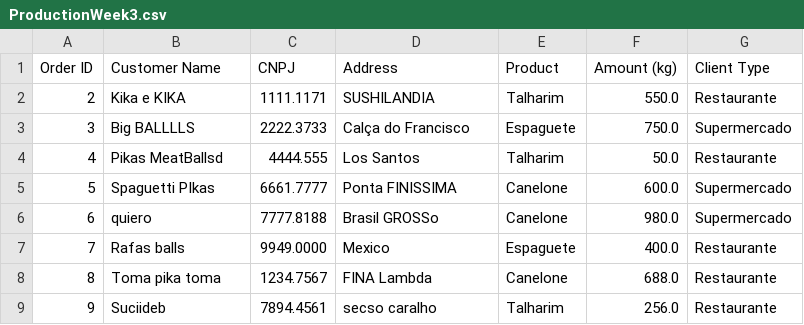
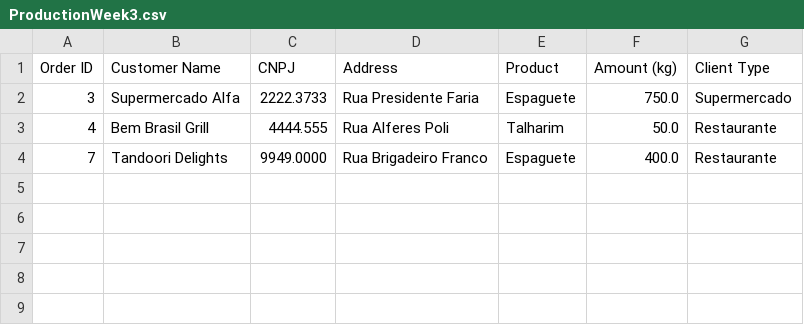
Before and after one commit to waifuisalie/BallsSpaguetti, a CSV file: ProductionWeek3.csv, drawn as a sheet.

```diff
--- a/ProductionWeek3.csv
+++ b/ProductionWeek3.csv
@@ -1,9 +1,4 @@
 Order ID,Customer Name,CNPJ,Address,Product,Amount (kg),Client Type
-2,Kika e KIKA,1111.1171,SUSHILANDIA,Talharim,550.0,Restaurante
-3,Big BALLLLS,2222.3733,Calça do Francisco,Espaguete,750.0,Supermercado
-4,Pikas MeatBallsd,4444.555,Los Santos,Talharim,50.0,Restaurante
-5,Spaguetti PIkas,6661.7777,Ponta FINISSIMA,Canelone,600.0,Supermercado
-6,quiero,7777.8188,Brasil GROSSo,Canelone,980.0,Supermercado
-7,Rafas balls,9949.0000,Mexico,Espaguete,400.0,Restaurante
-8,Toma pika toma,1234.7567,FINA Lambda,Canelone,688.0,Restaurante
-9,Suciideb,7894.4561,secso caralho,Talharim,256.0,Restaurante
+3,Supermercado Alfa,2222.3733,Rua Presidente Faria,Espaguete,750.0,Supermercado
+4,Bem Brasil Grill,4444.555,Rua Alferes Poli,Talharim,50.0,Restaurante
+7,Tandoori Delights,9949.0000,Rua Brigadeiro Franco,Espaguete,400.0,Restaurante
```
Also changed, not shown: CanceledOrdersWeek4.csv, DeliveryWeek2.csv, 37 other files.
